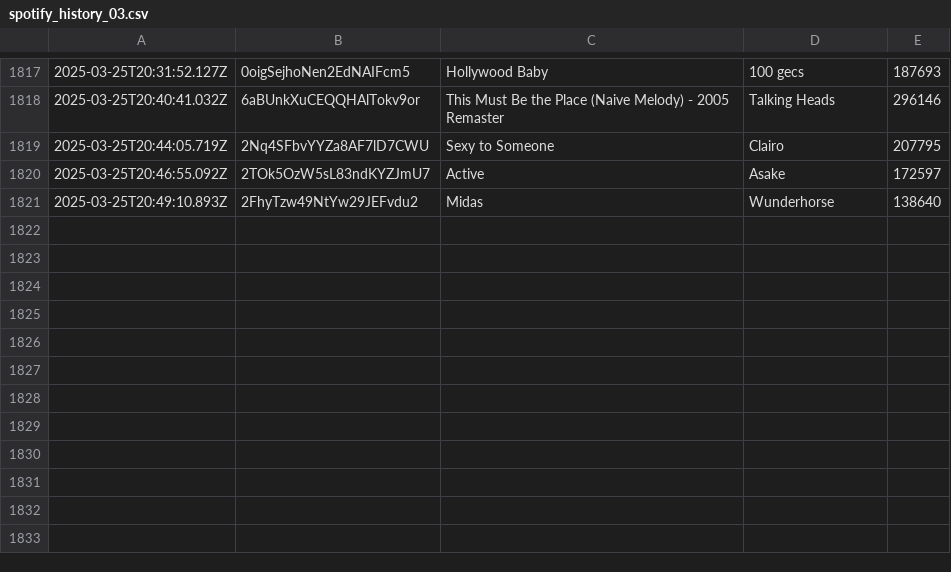
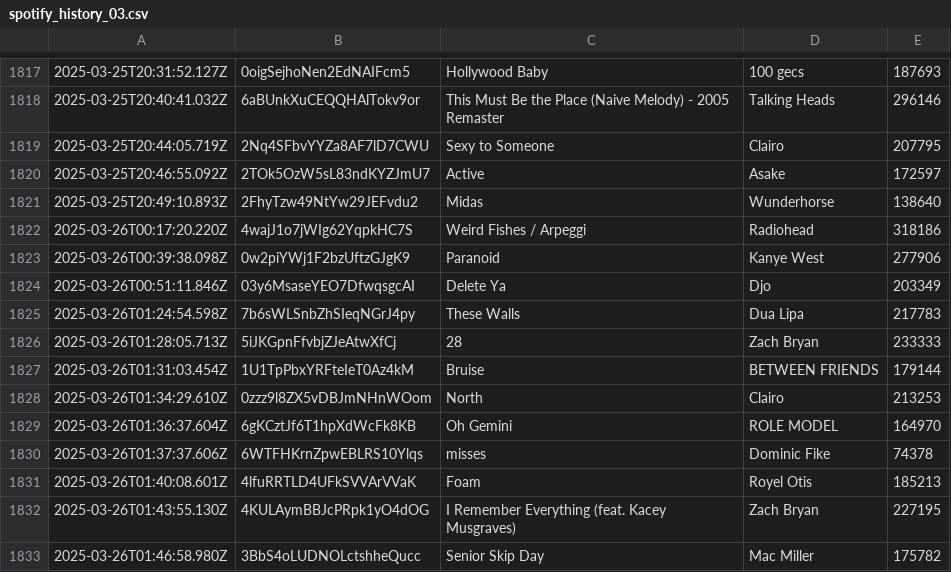
Before and after one commit to katemcgraw0/spotify-data-tracker, a CSV file: spotify_history_03.csv, drawn as a sheet; only a part is shown, gaps mark what is left out.

```diff
--- a/spotify_history_03.csv
+++ b/spotify_history_03.csv
@@ -1821 +1821,13 @@
 2025-03-25T20:49:10.893Z,2FhyTzw49NtYw29JEFvdu2,Midas,Wunderhorse,138640
+2025-03-26T00:17:20.220Z,4wajJ1o7jWIg62YqpkHC7S,Weird Fishes / Arpeggi,Radiohead,318186
+2025-03-26T00:39:38.098Z,0w2piYWj1F2bzUftzGJgK9,Paranoid,Kanye West,277906
+2025-03-26T00:51:11.846Z,03y6MsaseYEO7DfwqsgcAI,Delete Ya,Djo,203349
+2025-03-26T01:24:54.598Z,7b6sWLSnbZhSIeqNGrJ4py,These Walls,Dua Lipa,217783
+2025-03-26T01:28:05.713Z,5iJKGpnFfvbjZJeAtwXfCj,28,Zach Bryan,233333
+2025-03-26T01:31:03.454Z,1U1TpPbxYRFteIeT0Az4kM,Bruise,BETWEEN FRIENDS,179144
+2025-03-26T01:34:29.610Z,0zzz9l8ZX5vDBJmNHnWOom,North,Clairo,213253
+2025-03-26T01:36:37.604Z,6gKCztJf6T1hpXdWcFk8KB,Oh  Gemini,ROLE MODEL,164970
+2025-03-26T01:37:37.606Z,6WTFHKrnZpwEBLRS10Ylqs,misses,Dominic Fike,74378
+2025-03-26T01:40:08.601Z,4lfuRRTLD4UFkSVVArVVaK,Foam,Royel Otis,185213
+2025-03-26T01:43:55.130Z,4KULAymBBJcPRpk1yO4dOG,I Remember Everything (feat. Kacey Musgraves),Zach Bryan,227195
+2025-03-26T01:46:58.980Z,3BbS4oLUDNOLctshheQucc,Senior Skip Day,Mac Miller,175782
```
